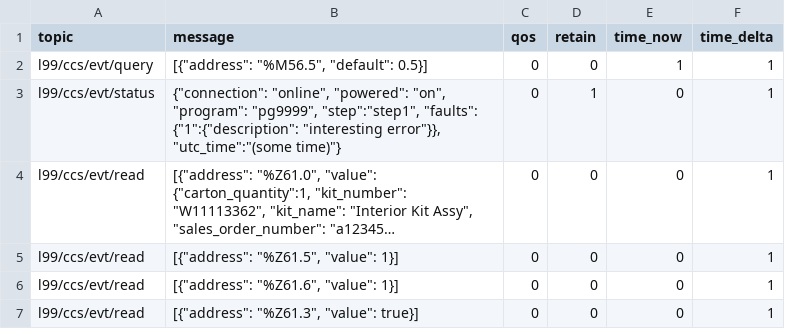
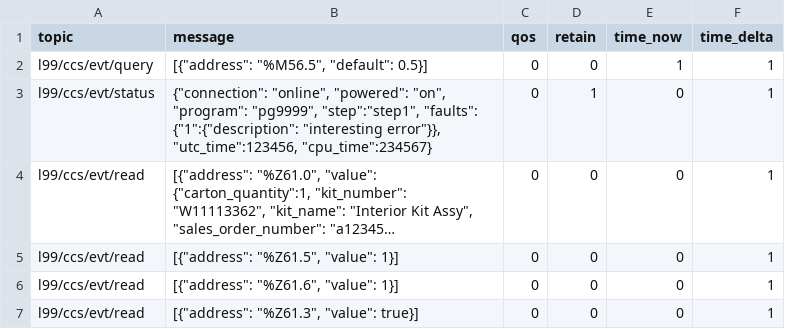
Before and after one commit to Ladder99/ladder99, a CSV file: modules/process/job-parts/recordings/run0.csv, drawn as a sheet; long unchanged cells end in …; the diff names each change by its address in the sheet, - before the commit and + after, or states it on an @@ line.

```diff
--- a/modules/process/job-parts/recordings/run0.csv
+++ b/modules/process/job-parts/recordings/run0.csv
-B3 (message): …"interesting error"}}, "utc_time":"(some time)"}
+B3 (message): …"interesting error"}}, "utc_time":123456, "cpu_time":234567}
```
Also changed, not shown: 4 other files.
